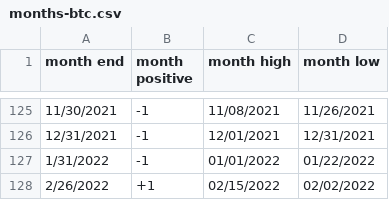
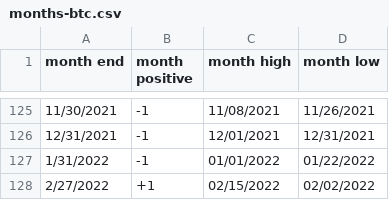
Before and after one commit to rhodey/dogecoin-lunar-investigation, a CSV file: assets/months-btc.csv, drawn as a sheet; only a part is shown, gaps mark what is left out.

Commit message:
update dataset.

```diff
--- a/assets/months-btc.csv
+++ b/assets/months-btc.csv
@@ -127,2 +127,2 @@ month end, month positive, month high, month low
 1/31/2022, -1, 01/01/2022, 01/22/2022
-2/26/2022, +1, 02/15/2022, 02/02/2022
+2/27/2022, +1, 02/15/2022, 02/02/2022
```
Also changed, not shown: assets/months-doge.csv, assets/months-eth.csv.
